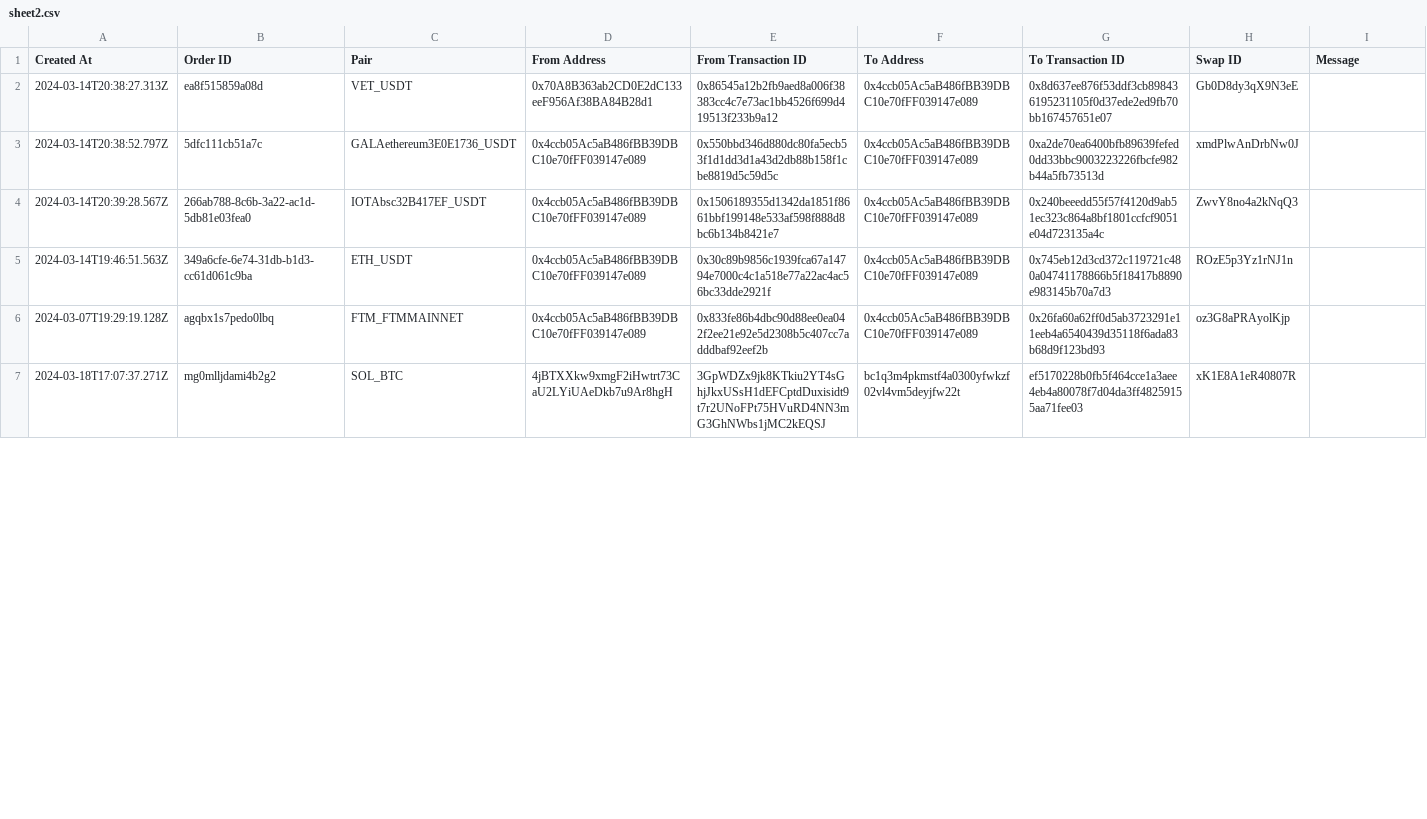
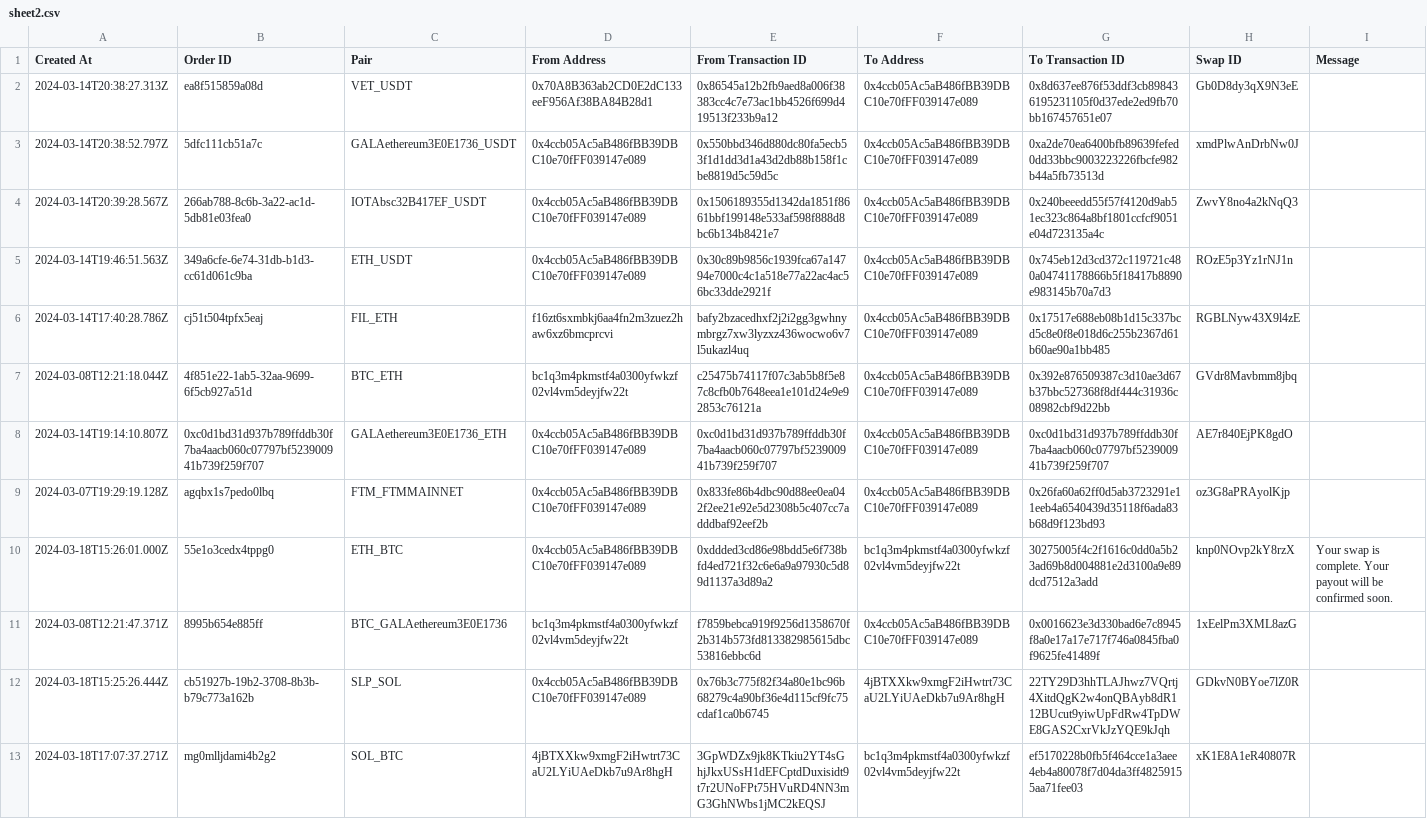
Before and after one commit to AngelLozan/hf2_le_exchange_search, a CSV file: dist/sheet2.csv, drawn as a sheet; only a part is shown; rows hold the shown columns only; the diff covers the shown part only; the diff names each change by its address in the sheet, - before the commit and + after, or states it on an @@ line.

```diff
--- a/dist/sheet2.csv
+++ b/dist/sheet2.csv
+row 6: 2024-03-14T17:40:28.786Z | cj51t504tpfx5eaj | FIL_ETH | f16zt6sxmbkj6aa4fn2m3zuez2haw6xz6bmcprcvi | bafy2bzacedhxf2j2i2gg3gwhnymbrgz7xw3lyzxz436wocwo6v7l5ukazl4uq | 0x4ccb05Ac5aB486fBB39DBC10e70fFF039147e089 | 0x17517e688eb08b1d15c337bcd5c8e0f8e018d6c255b2367d61b60ae90a1bb485 | RGBLNyw43X9l4zE
+row 7: 2024-03-08T12:21:18.044Z | 4f851e22-1ab5-32aa-9699-6f5cb927a51d | BTC_ETH | bc1q3m4pkmstf4a0300yfwkzf02vl4vm5deyjfw22t | c25475b74117f07c3ab5b8f5e87c8cfb0b7648eea1e101d24e9e92853c76121a | 0x4ccb05Ac5aB486fBB39DBC10e70fFF039147e089 | 0x392e876509387c3d10ae3d67b37bbc527368f8df444c31936c08982cbf9d22bb | GVdr8Mavbmm8jbq
+row 8: 2024-03-14T19:14:10.807Z | 0xc0d1bd31d937b789ffddb30f7ba4aacb060c07797bf523900941b739f259f707 | GALAethereum3E0E1736_ETH | 0x4ccb05Ac5aB486fBB39DBC10e70fFF039147e089 | 0xc0d1bd31d937b789ffddb30f7ba4aacb060c07797bf523900941b739f259f707 | 0x4ccb05Ac5aB486fBB39DBC10e70fFF039147e089 | 0xc0d1bd31d937b789ffddb30f7ba4aacb060c07797bf523900941b739f259f707 | AE7r840EjPK8gdO
+row 10: 2024-03-18T15:26:01.000Z | 55e1o3cedx4tppg0 | ETH_BTC | 0x4ccb05Ac5aB486fBB39DBC10e70fFF039147e089 | 0xddded3cd86e98bdd5e6f738bfd4ed721f32c6e6a9a97930c5d89d1137a3d89a2 | bc1q3m4pkmstf4a0300yfwkzf02vl4vm5deyjfw22t | 30275005f4c2f1616c0dd0a5b23ad69b8d004881e2d3100a9e89dcd7512a3add | knp0NOvp2kY8rzX | Your swap is complete. Your payout will be confirmed soon.
+row 11: 2024-03-08T12:21:47.371Z | 8995b654e885ff | BTC_GALAethereum3E0E1736 | bc1q3m4pkmstf4a0300yfwkzf02vl4vm5deyjfw22t | f7859bebca919f9256d1358670f2b314b573fd813382985615dbc53816ebbc6d | 0x4ccb05Ac5aB486fBB39DBC10e70fFF039147e089 | 0x0016623e3d330bad6e7c8945f8a0e17a17e717f746a0845fba0f9625fe41489f | 1xEelPm3XML8azG
@@ row 8 moved to row 12: 2024-03-18T15:25:26.444Z @@
```
Also changed, not shown: 1 removed row elsewhere in this file, dist/sheet1.csv, 15 other files.
